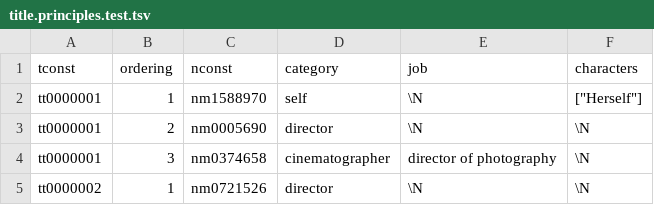
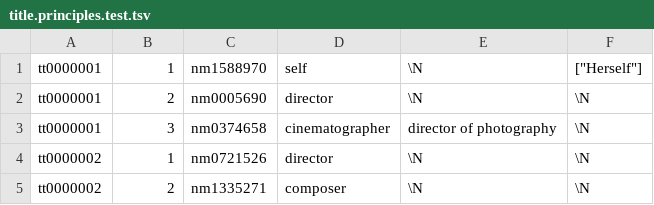
Before and after one commit to CS435FinalProject/SparkMovieAnalyzation, a TSV file: src/main/resources/title.principles.test.tsv, drawn as a sheet; only a part is shown; the shorter side is filled out with more unchanged rows; the diff names each change by its address in the sheet, - before the commit and + after, or states it on an @@ line.

```diff
--- a/src/main/resources/title.principles.test.tsv
+++ b/src/main/resources/title.principles.test.tsv
-row 1: tconst | ordering | nconst | category | job | characters
```
Also changed, not shown: src/main/resources/crew.names.professions.basics.test.tsv, src/main/resources/directors.writers.basics.tsv, 2 other files.
